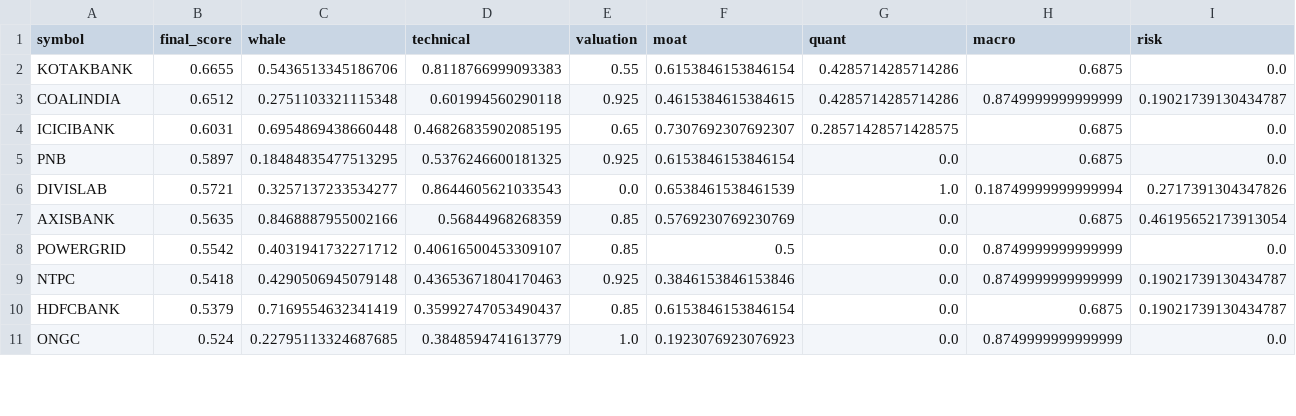
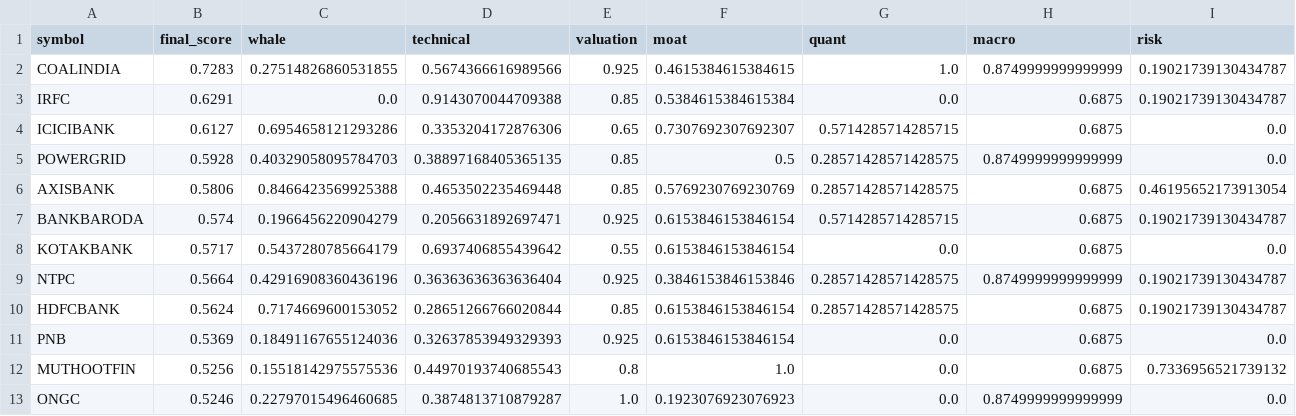
Before and after one commit to samir285-lang/whalewatch-alpha, a CSV file: output/nifty_100_top15.csv, drawn as a sheet; only a part is shown; the diff covers the shown part only.

```diff
--- a/output/nifty_100_top15.csv
+++ b/output/nifty_100_top15.csv
@@ -1,11 +1,13 @@
 symbol,final_score,whale,technical,valuation,moat,quant,macro,risk
-KOTAKBANK,0.6655,0.5436513345186706,0.8118766999093383,0.55,0.6153846153846154,0.4285714285714286,0.6875,0.0
-COALINDIA,0.6512,0.2751103321115348,0.601994560290118,0.925,0.4615384615384615,0.4285714285714286,0.8749999999999999,0.19021739130434787
-ICICIBANK,0.6031,0.6954869438660448,0.46826835902085195,0.65,0.7307692307692307,0.28571428571428575,0.6875,0.0
-PNB,0.5897,0.18484835477513295,0.5376246600181325,0.925,0.6153846153846154,0.0,0.6875,0.0
-DIVISLAB,0.5721,0.3257137233534277,0.8644605621033543,0.0,0.6538461538461539,1.0,0.18749999999999994,0.2717391304347826
-AXISBANK,0.5635,0.8468887955002166,0.56844968268359,0.85,0.5769230769230769,0.0,0.6875,0.46195652173913054
-POWERGRID,0.5542,0.4031941732271712,0.40616500453309107,0.85,0.5,0.0,0.8749999999999999,0.0
-NTPC,0.5418,0.4290506945079148,0.43653671804170463,0.925,0.3846153846153846,0.0,0.8749999999999999,0.19021739130434787
-HDFCBANK,0.5379,0.7169554632341419,0.35992747053490437,0.85,0.6153846153846154,0.0,0.6875,0.19021739130434787
-ONGC,0.524,0.22795113324687685,0.3848594741613779,1.0,0.1923076923076923,0.0,0.8749999999999999,0.0
+COALINDIA,0.7283,0.27514826860531855,0.5674366616989566,0.925,0.4615384615384615,1.0,0.8749999999999999,0.19021739130434787
+IRFC,0.6291,0.0,0.9143070044709388,0.85,0.5384615384615384,0.0,0.6875,0.19021739130434787
+ICICIBANK,0.6127,0.6954658121293286,0.3353204172876306,0.65,0.7307692307692307,0.5714285714285715,0.6875,0.0
+POWERGRID,0.5928,0.40329058095784703,0.38897168405365135,0.85,0.5,0.28571428571428575,0.8749999999999999,0.0
+AXISBANK,0.5806,0.8466423569925388,0.4653502235469448,0.85,0.5769230769230769,0.28571428571428575,0.6875,0.46195652173913054
+BANKBARODA,0.574,0.1966456220904279,0.2056631892697471,0.925,0.6153846153846154,0.5714285714285715,0.6875,0.19021739130434787
+KOTAKBANK,0.5717,0.5437280785664179,0.6937406855439642,0.55,0.6153846153846154,0.0,0.6875,0.0
+NTPC,0.5664,0.42916908360436196,0.36363636363636404,0.925,0.3846153846153846,0.28571428571428575,0.8749999999999999,0.19021739130434787
+HDFCBANK,0.5624,0.7174669600153052,0.28651266766020844,0.85,0.6153846153846154,0.28571428571428575,0.6875,0.19021739130434787
+PNB,0.5369,0.18491167655124036,0.32637853949329393,0.925,0.6153846153846154,0.0,0.6875,0.0
+MUTHOOTFIN,0.5256,0.15518142975575536,0.44970193740685543,0.8,1.0,0.0,0.6875,0.7336956521739132
+ONGC,0.5246,0.22797015496460685,0.3874813710879287,1.0,0.1923076923076923,0.0,0.8749999999999999,0.0
```
Also changed, not shown: 1 added row, 3 removed rows and 6 edited cells elsewhere in this file, output/all_nse_top15.csv, output/nifty_500_top15.csv, 1 other file.
